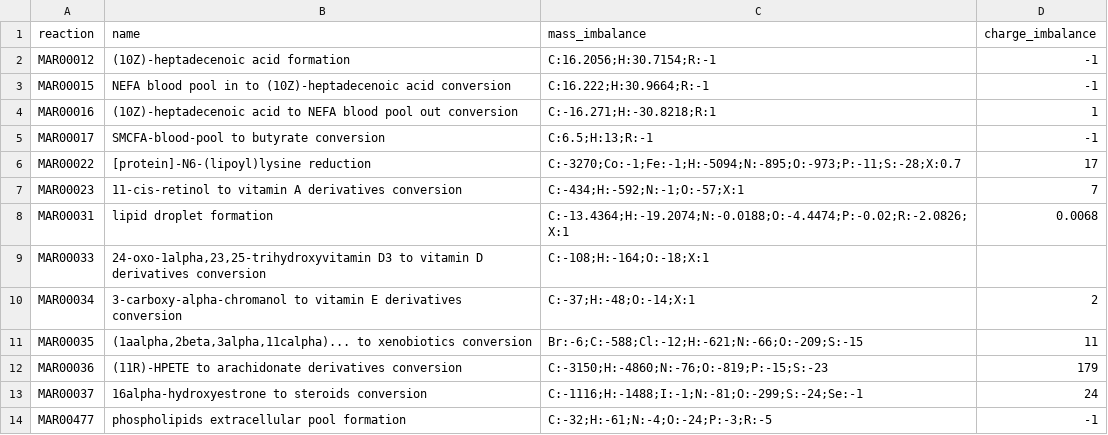
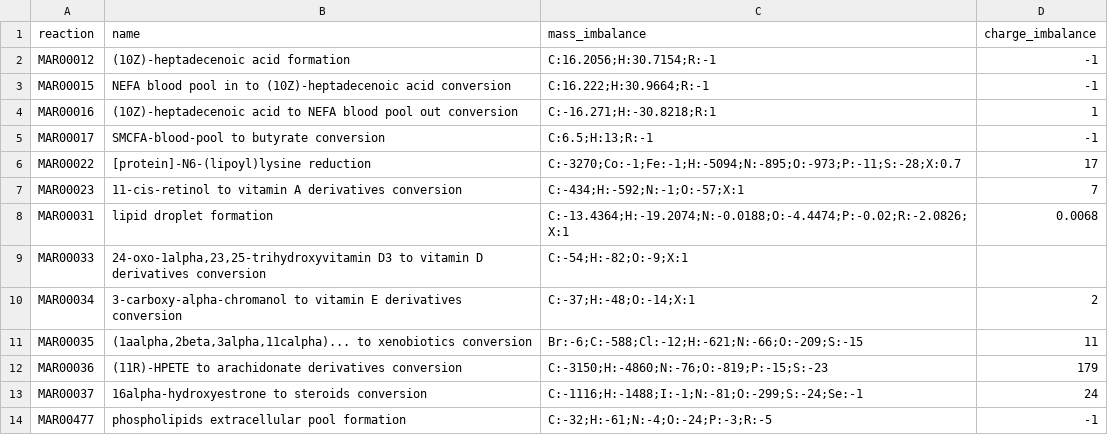
Before and after one commit to SysBioChalmers/Human-GEM, a CSV file: data/testResults/balance_results.csv, drawn as a sheet; only a part is shown.

```diff
--- a/data/testResults/balance_results.csv
+++ b/data/testResults/balance_results.csv
@@ -8,3 +8,3 @@ MAR00023,11-cis-retinol to vitamin A derivatives conversion,C:-434;H:-592;N:-1;O
 MAR00031,lipid droplet formation,C:-13.4364;H:-19.2074;N:-0.0188;O:-4.4474;P:-0.02;R:-2.0826;X:1,0.0068
-MAR00033,"24-oxo-1alpha,23,25-trihydroxyvitamin D3 to vitamin D derivatives conversion",C:-108;H:-164;O:-18;X:1,
+MAR00033,"24-oxo-1alpha,23,25-trihydroxyvitamin D3 to vitamin D derivatives conversion",C:-54;H:-82;O:-9;X:1,
 MAR00034,3-carboxy-alpha-chromanol to vitamin E derivatives conversion,C:-37;H:-48;O:-14;X:1,2
```
Also changed, not shown: 1 other file.
